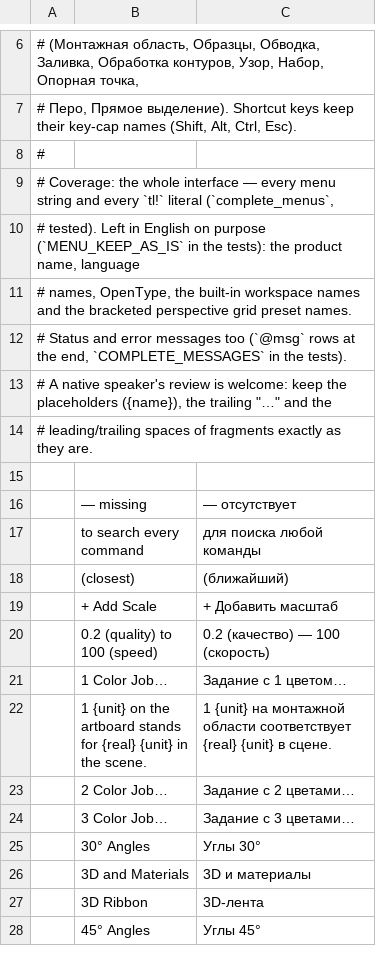
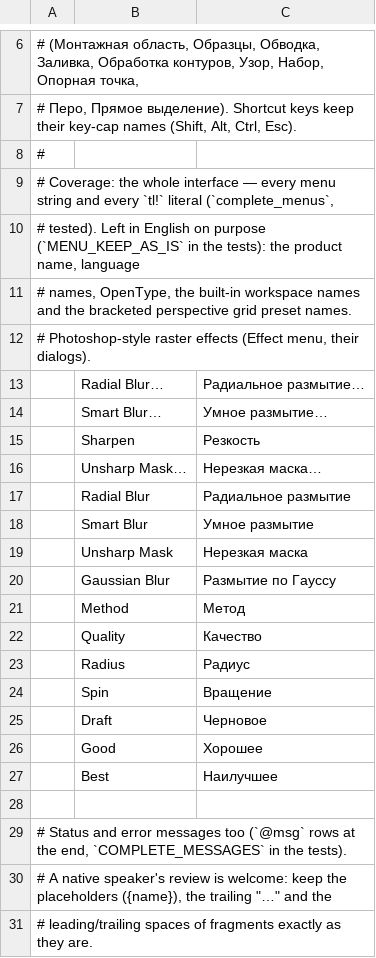
Before and after one commit to 7mz410/ShibShib-rsm, a TSV file: crates/ui-egui/src/i18n/ru.tsv, drawn as a sheet; only a part is shown, gaps mark what is left out; the shorter side is filled out with more unchanged rows; the diff names each change by its address in the sheet, - before the commit and + after, or states it on an @@ line.

```diff
--- a/crates/ui-egui/src/i18n/ru.tsv
+++ b/crates/ui-egui/src/i18n/ru.tsv
+row 12: # Photoshop-style raster effects (Effect menu, their dialogs).
+row 13:  | Radial Blur… | Радиальное размытие…
+row 14:  | Smart Blur… | Умное размытие…
+row 15:  | Sharpen | Резкость
+row 16:  | Unsharp Mask… | Нерезкая маска…
+row 17:  | Radial Blur | Радиальное размытие
+row 18:  | Smart Blur | Умное размытие
+row 19:  | Unsharp Mask | Нерезкая маска
+row 20:  | Gaussian Blur | Размытие по Гауссу
+row 21:  | Method | Метод
+row 22:  | Quality | Качество
+row 23:  | Radius | Радиус
+row 24:  | Spin | Вращение
+row 25:  | Draft | Черновое
+row 26:  | Good | Хорошее
+row 27:  | Best | Наилучшее
+row 28: (empty)
```
Also changed, not shown: crates/ui-egui/src/i18n/es.tsv, crates/ui-egui/src/i18n/fr.tsv, 30 other files.
